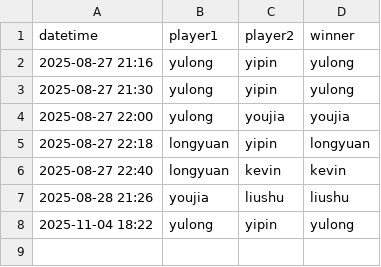
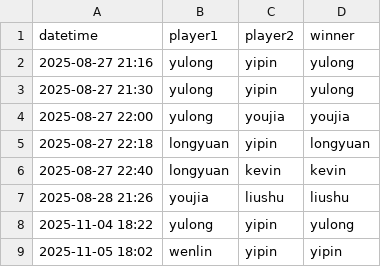
Before and after one commit to Ag2S1/RAI-Craft, a CSV file: matches.csv, drawn as a sheet; the diff names each change by its address in the sheet, - before the commit and + after, or states it on an @@ line.

Commit message:
Add new match entry for wenlin on 2025-11-05

```diff
--- a/matches.csv
+++ b/matches.csv
+row 9: 2025-11-05 18:02 | wenlin | yipin | yipin
```
